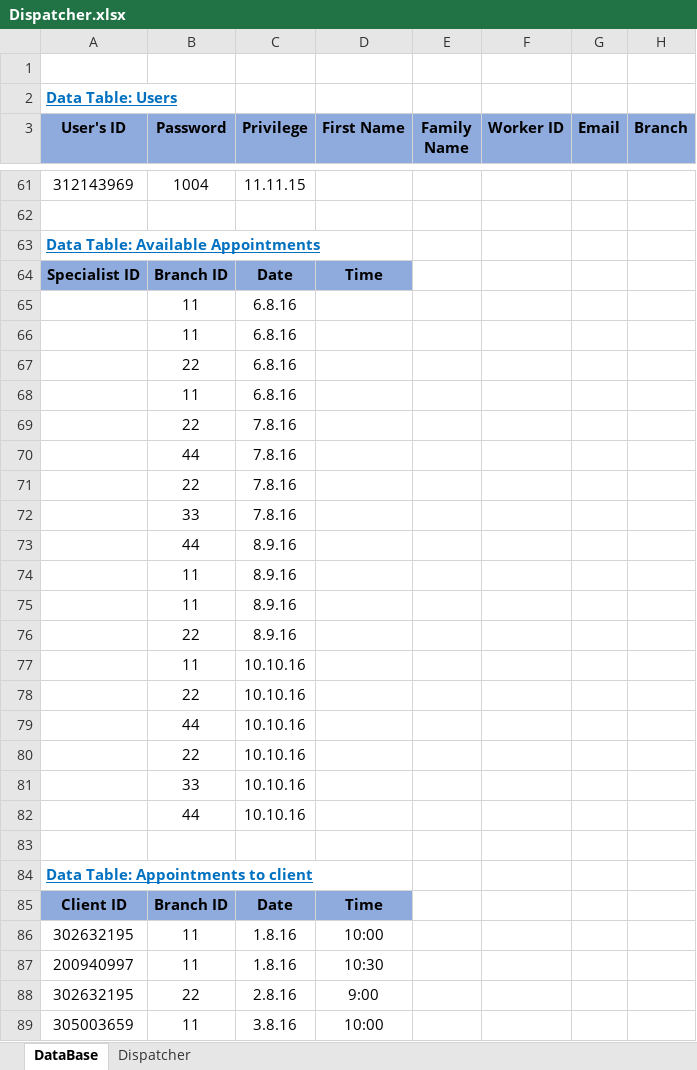
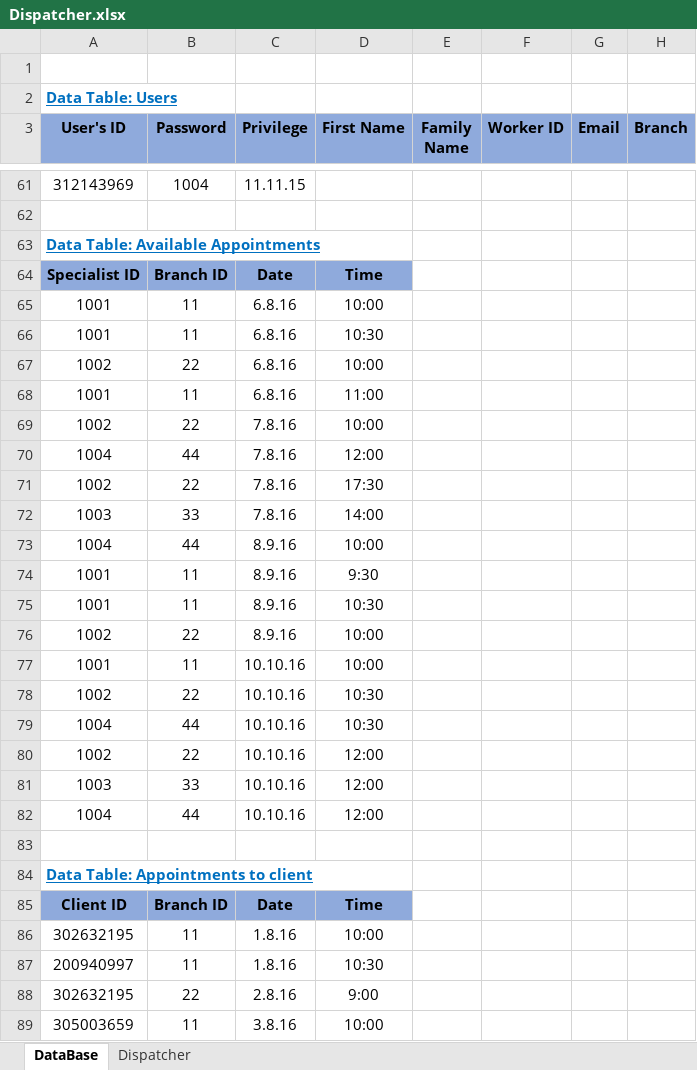
Before and after one commit to ShayShahar/GHealth-System, an Excel workbook: Acceptance Tests/Dispatcher.xlsx, sheet DataBase, drawn as a sheet; only a part is shown, gaps mark what is left out; values as stored, in another font and other column widths than the file's, no borders; the diff names each change by its address in the sheet, - before the commit and + after, or states it on an @@ line.

Commit message:
db

```diff
--- a/Acceptance Tests/Dispatcher.xlsx (sheet DataBase)
+++ b/Acceptance Tests/Dispatcher.xlsx (sheet DataBase)
-A65:A66 (User's ID): (empty)
+A65:A66 (User's ID): 1001
-D65 (First Name): (empty)
+D65 (First Name): 10:00
-D66 (First Name): (empty)
+D66 (First Name): 10:30
-A67 (User's ID): (empty)
+A67 (User's ID): 1002
-D67 (First Name): (empty)
+D67 (First Name): 10:00
-A68 (User's ID): (empty)
+A68 (User's ID): 1001
-D68 (First Name): (empty)
+D68 (First Name): 11:00
-A69 (User's ID): (empty)
+A69 (User's ID): 1002
-D69 (First Name): (empty)
+D69 (First Name): 10:00
-A70 (User's ID): (empty)
+A70 (User's ID): 1004
-D70 (First Name): (empty)
+D70 (First Name): 12:00
-A71 (User's ID): (empty)
+A71 (User's ID): 1002
-D71 (First Name): (empty)
+D71 (First Name): 17:30
-A72 (User's ID): (empty)
+A72 (User's ID): 1003
-D72 (First Name): (empty)
+D72 (First Name): 14:00
-A73 (User's ID): (empty)
+A73 (User's ID): 1004
-D73 (First Name): (empty)
+D73 (First Name): 10:00
-A74:A75 (User's ID): (empty)
+A74:A75 (User's ID): 1001
-D74 (First Name): (empty)
+D74 (First Name): 9:30
-D75 (First Name): (empty)
+D75 (First Name): 10:30
-A76 (User's ID): (empty)
+A76 (User's ID): 1002
-D76:D77 (First Name): (empty)
+D76:D77 (First Name): 10:00
-A77 (User's ID): (empty)
+A77 (User's ID): 1001
-A78 (User's ID): (empty)
+A78 (User's ID): 1002
-D78:D79 (First Name): (empty)
+D78:D79 (First Name): 10:30
-A79 (User's ID): (empty)
+A79 (User's ID): 1004
-A80 (User's ID): (empty)
+A80 (User's ID): 1002
-D80:D82 (First Name): (empty)
+D80:D82 (First Name): 12:00
-A81 (User's ID): (empty)
+A81 (User's ID): 1003
-A82 (User's ID): (empty)
+A82 (User's ID): 1004
```
